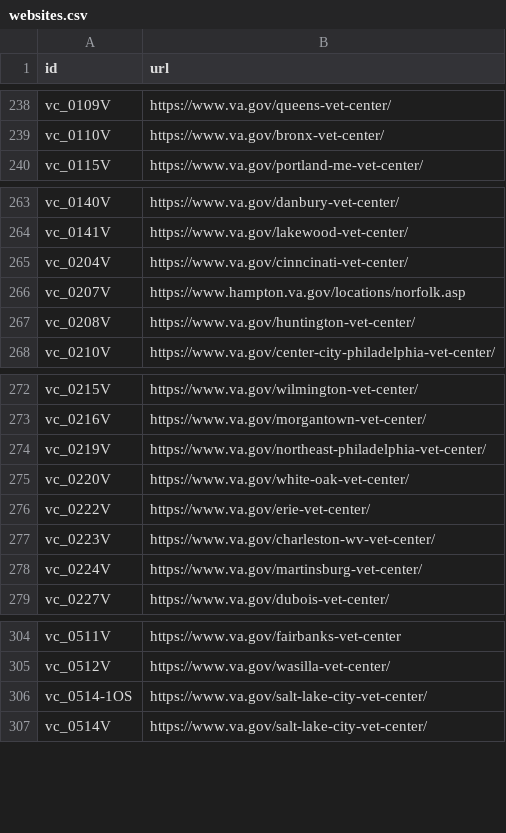
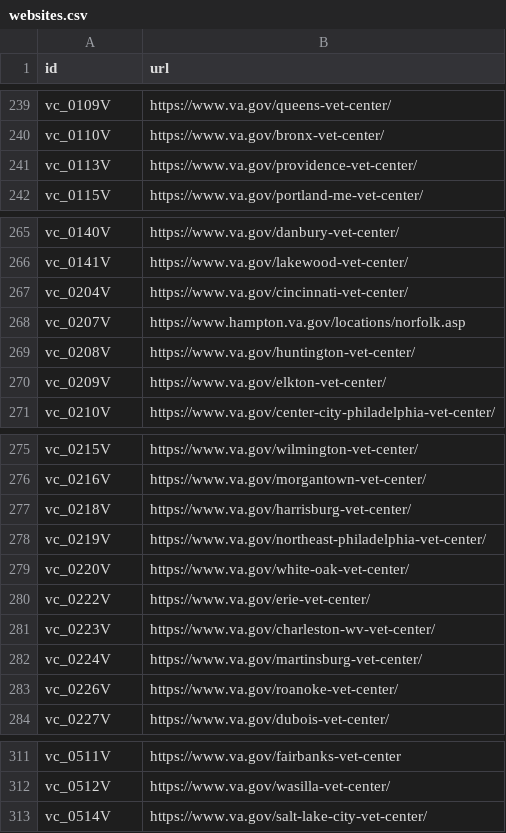
Before and after one commit to swirtSJW/lighthouse-facilities, a CSV file: facilities/src/main/resources/websites.csv, drawn as a sheet; only a part is shown, gaps mark what is left out; the diff covers the shown part only.

```diff
--- a/facilities/src/main/resources/websites.csv
+++ b/facilities/src/main/resources/websites.csv
@@ -239,2 +240,3 @@ vc_0109V,https://www.va.gov/queens-vet-center/
 vc_0110V,https://www.va.gov/bronx-vet-center/
+vc_0113V,https://www.va.gov/providence-vet-center/
 vc_0115V,https://www.va.gov/portland-me-vet-center/
@@ -264,5 +266,6 @@ vc_0140V,https://www.va.gov/danbury-vet-center/
 vc_0141V,https://www.va.gov/lakewood-vet-center/
-vc_0204V,https://www.va.gov/cinncinati-vet-center/
+vc_0204V,https://www.va.gov/cincinnati-vet-center/
 vc_0207V,https://www.hampton.va.gov/locations/norfolk.asp
 vc_0208V,https://www.va.gov/huntington-vet-center/
+vc_0209V,https://www.va.gov/elkton-vet-center/
 vc_0210V,https://www.va.gov/center-city-philadelphia-vet-center/
@@ -273,2 +276,3 @@ vc_0215V,https://www.va.gov/wilmington-vet-center/
 vc_0216V,https://www.va.gov/morgantown-vet-center/
+vc_0218V,https://www.va.gov/harrisburg-vet-center/
 vc_0219V,https://www.va.gov/northeast-philadelphia-vet-center/
@@ -278,2 +282,3 @@ vc_0223V,https://www.va.gov/charleston-wv-vet-center/
 vc_0224V,https://www.va.gov/martinsburg-vet-center/
+vc_0226V,https://www.va.gov/roanoke-vet-center/
 vc_0227V,https://www.va.gov/dubois-vet-center/
@@ -305,3 +312,2 @@ vc_0511V,https://www.va.gov/fairbanks-vet-center
 vc_0512V,https://www.va.gov/wasilla-vet-center/
-vc_0514-1OS,https://www.va.gov/salt-lake-city-vet-center/
 vc_0514V,https://www.va.gov/salt-lake-city-vet-center/
```
Also changed, not shown: 16 added rows elsewhere in this file.
